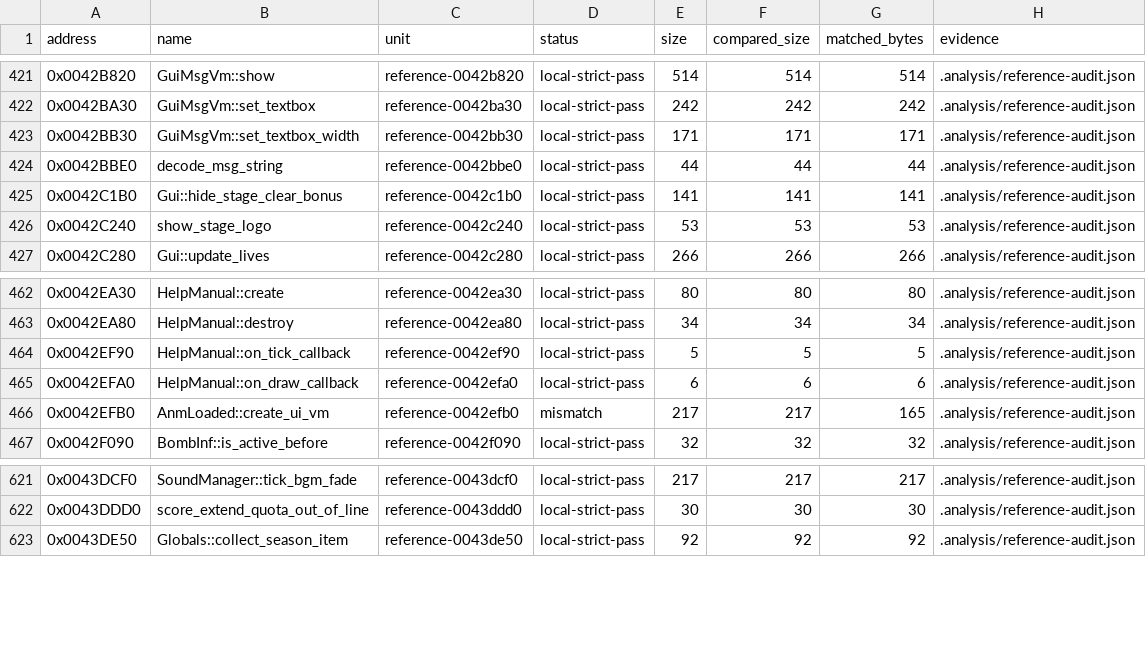
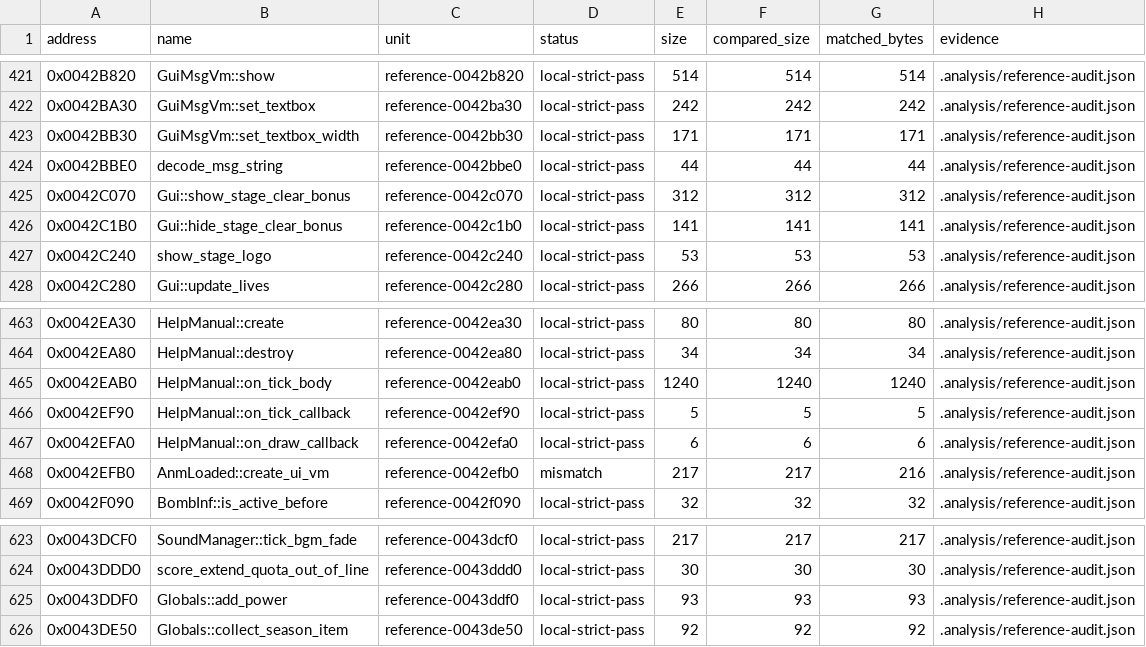
Before and after one commit to N0zoM1z0/th16, a CSV file: config/matches.csv, drawn as a sheet; only a part is shown, gaps mark what is left out.

```diff
--- a/config/matches.csv
+++ b/config/matches.csv
@@ -424,2 +424,3 @@ address,name,unit,status,size,compared_size,matched_bytes,evidence
 0x0042BBE0,decode_msg_string,reference-0042bbe0,local-strict-pass,44,44,44,.analysis/reference-audit.json
+0x0042C070,Gui::show_stage_clear_bonus,reference-0042c070,local-strict-pass,312,312,312,.analysis/reference-audit.json
 0x0042C1B0,Gui::hide_stage_clear_bonus,reference-0042c1b0,local-strict-pass,141,141,141,.analysis/reference-audit.json
@@ -463,5 +464,6 @@ address,name,unit,status,size,compared_size,matched_bytes,evidence
 0x0042EA80,HelpManual::destroy,reference-0042ea80,local-strict-pass,34,34,34,.analysis/reference-audit.json
+0x0042EAB0,HelpManual::on_tick_body,reference-0042eab0,local-strict-pass,1240,1240,1240,.analysis/reference-audit.json
 0x0042EF90,HelpManual::on_tick_callback,reference-0042ef90,local-strict-pass,5,5,5,.analysis/reference-audit.json
 0x0042EFA0,HelpManual::on_draw_callback,reference-0042efa0,local-strict-pass,6,6,6,.analysis/reference-audit.json
-0x0042EFB0,AnmLoaded::create_ui_vm,reference-0042efb0,mismatch,217,217,165,.analysis/reference-audit.json
+0x0042EFB0,AnmLoaded::create_ui_vm,reference-0042efb0,mismatch,217,217,216,.analysis/reference-audit.json
 0x0042F090,BombInf::is_active_before,reference-0042f090,local-strict-pass,32,32,32,.analysis/reference-audit.json
@@ -622,2 +624,3 @@ address,name,unit,status,size,compared_size,matched_bytes,evidence
 0x0043DDD0,score_extend_quota_out_of_line,reference-0043ddd0,local-strict-pass,30,30,30,.analysis/reference-audit.json
+0x0043DDF0,Globals::add_power,reference-0043ddf0,local-strict-pass,93,93,93,.analysis/reference-audit.json
 0x0043DE50,Globals::collect_season_item,reference-0043de50,local-strict-pass,92,92,92,.analysis/reference-audit.json
```
Also changed, not shown: config/function-boundaries.csv, config/functions.csv, 4 other files.
